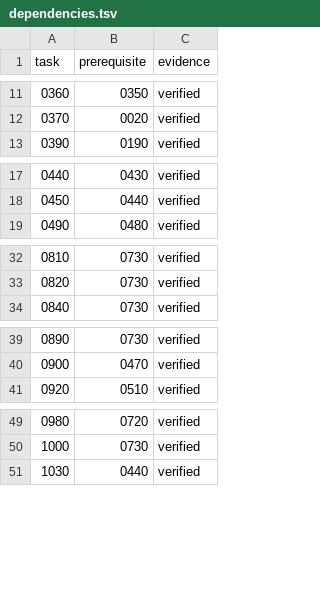
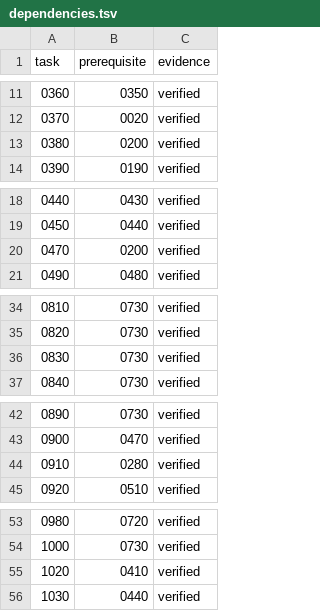
Before and after one commit to Robin-Goerlach/Automating_Unix_SysAdmin, a TSV file: install/debian-client/dependencies.tsv, drawn as a sheet; only a part is shown, gaps mark what is left out.

Commit message:
feat: complete local task candidates and bundle shared R2 validator dependency

```diff
--- a/install/debian-client/dependencies.tsv
+++ b/install/debian-client/dependencies.tsv
@@ -12,2 +12,3 @@ task	prerequisite	evidence
 0370	0020	verified
+0380	0200	verified
 0390	0190	verified
@@ -18,2 +19,3 @@ task	prerequisite	evidence
 0450	0440	verified
+0470	0200	verified
 0490	0480	verified
@@ -33,2 +35,3 @@ task	prerequisite	evidence
 0820	0730	verified
+0830	0730	verified
 0840	0730	verified
@@ -40,2 +43,3 @@ task	prerequisite	evidence
 0900	0470	verified
+0910	0280	verified
 0920	0510	verified
@@ -50,2 +54,3 @@ task	prerequisite	evidence
 1000	0730	verified
+1020	0410	verified
 1030	0440	verified
```
Also changed, not shown: install/debian-client/checklist.tsv, 19 other files.
